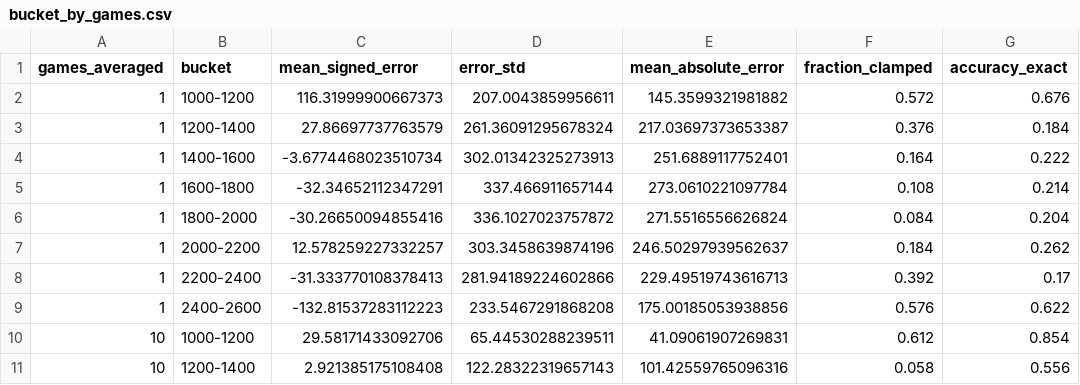
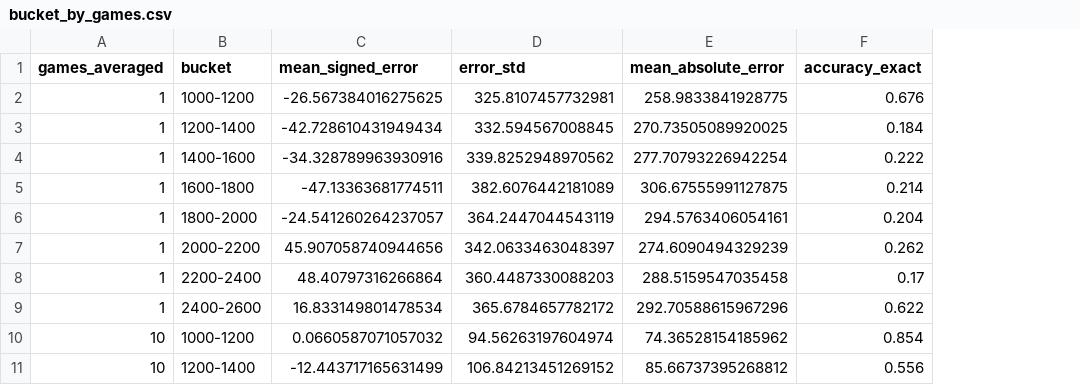
Before and after one commit to kjljixx/strength-estimator, a CSV file: interpretable-elo/results/phase-100-eval/new_on_old200/bucket_by_games.csv, drawn as a sheet; only a part is shown; the diff covers the shown part only; the diff names each change by its address in the sheet, - before the commit and + after, or states it on an @@ line.

```diff
--- a/interpretable-elo/results/phase-100-eval/new_on_old200/bucket_by_games.csv
+++ b/interpretable-elo/results/phase-100-eval/new_on_old200/bucket_by_games.csv
-column F (fraction_clamped), rows 2-11: 0.572 | 0.376 | 0.164 | 0.108 | 0.084 | 0.184 | 0.392 | 0.576 | 0.612 | 0.058
-C2 (mean_signed_error): 116.31999900667373
+C2 (mean_signed_error): -26.567384016275625
-D2 (error_std): 207.0043859956611
+D2 (error_std): 325.8107457732981
-E2 (mean_absolute_error): 145.3599321981882
+E2 (mean_absolute_error): 258.9833841928775
-C3 (mean_signed_error): 27.86697737763579
+C3 (mean_signed_error): -42.728610431949434
-D3 (error_std): 261.36091295678324
+D3 (error_std): 332.594567008845
-E3 (mean_absolute_error): 217.03697373653387
+E3 (mean_absolute_error): 270.73505089920025
-C4 (mean_signed_error): -3.6774468023510734
+C4 (mean_signed_error): -34.328789963930916
-D4 (error_std): 302.01342325273913
+D4 (error_std): 339.8252948970562
-E4 (mean_absolute_error): 251.6889117752401
+E4 (mean_absolute_error): 277.70793226942254
-C5 (mean_signed_error): -32.34652112347291
+C5 (mean_signed_error): -47.13363681774511
-D5 (error_std): 337.466911657144
+D5 (error_std): 382.6076442181089
-E5 (mean_absolute_error): 273.0610221097784
+E5 (mean_absolute_error): 306.67555991127875
-C6 (mean_signed_error): -30.26650094855416
+C6 (mean_signed_error): -24.541260264237057
-D6 (error_std): 336.1027023757872
+D6 (error_std): 364.2447044543119
-E6 (mean_absolute_error): 271.5516556626824
+E6 (mean_absolute_error): 294.5763406054161
-C7 (mean_signed_error): 12.578259227332257
+C7 (mean_signed_error): 45.907058740944656
-D7 (error_std): 303.3458639874196
+D7 (error_std): 342.0633463048397
-E7 (mean_absolute_error): 246.50297939562637
+E7 (mean_absolute_error): 274.6090494329239
-C8 (mean_signed_error): -31.333770108378413
+C8 (mean_signed_error): 48.40797316266864
-D8 (error_std): 281.94189224602866
+D8 (error_std): 360.4487330088203
-E8 (mean_absolute_error): 229.49519743616713
+E8 (mean_absolute_error): 288.5159547035458
-C9 (mean_signed_error): -132.81537283112223
+C9 (mean_signed_error): 16.833149801478534
-D9 (error_std): 233.5467291868208
+D9 (error_std): 365.6784657782172
-E9 (mean_absolute_error): 175.00185053938856
+E9 (mean_absolute_error): 292.70588615967296
-C10 (mean_signed_error): 29.58171433092706
+C10 (mean_signed_error): 0.0660587071057032
-D10 (error_std): 65.44530288239511
+D10 (error_std): 94.56263197604974
-E10 (mean_absolute_error): 41.09061907269831
+E10 (mean_absolute_error): 74.36528154185962
-C11 (mean_signed_error): 2.921385175108408
+C11 (mean_signed_error): -12.443717165631499
-D11 (error_std): 122.28322319657143
+D11 (error_std): 106.84213451269152
-E11 (mean_absolute_error): 101.42559765096316
+E11 (mean_absolute_error): 85.66737395268812
```
Also changed, not shown: 114 edited cells elsewhere in this file, interpretable-elo/results/phase-100-eval/new_on_new100/bucket_by_games.csv, interpretable-elo/results/phase-100-eval/new_on_new100/overall_by_games.csv, 18 other files.
